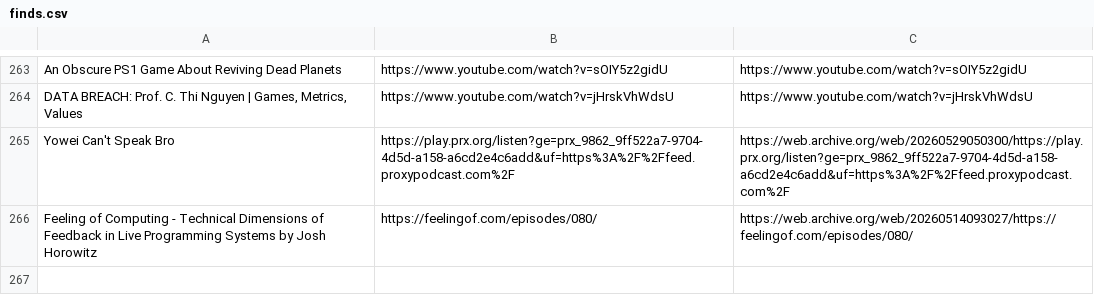
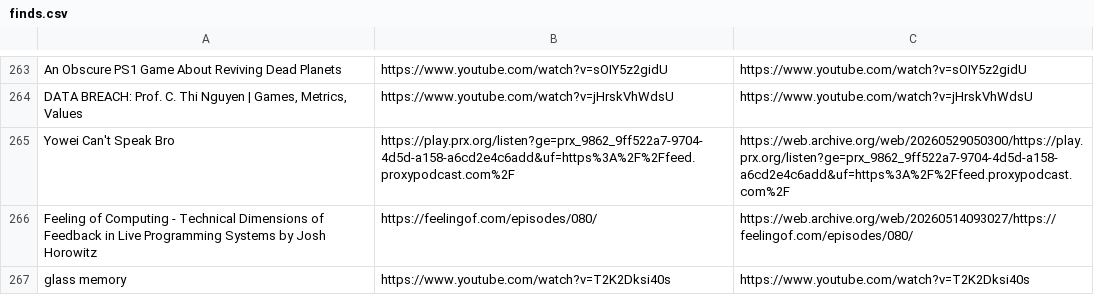
Before and after one commit to Cynosure-North/Website, a CSV file: content/finds/finds.csv, drawn as a sheet; only a part is shown, gaps mark what is left out; the diff names each change by its address in the sheet, - before the commit and + after, or states it on an @@ line.

Commit message:
new find: glass memory

```diff
--- a/content/finds/finds.csv
+++ b/content/finds/finds.csv
+row 267: glass memory | https://www.youtube.com/watch?v=T2K2Dksi40s | https://www.youtube.com/watch?v=T2K2Dksi40s
```
